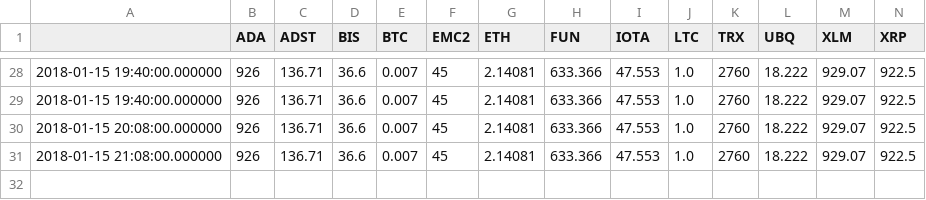
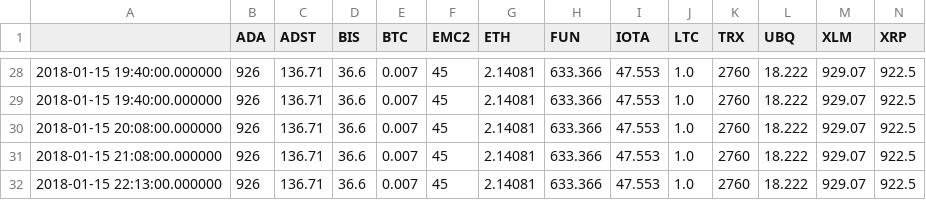
Before and after one commit to dxcv/finances, a CSV file: finances/porfolio/MyPortfolio/assets_history.csv, drawn as a sheet; only a part is shown, gaps mark what is left out.

```diff
--- a/finances/porfolio/MyPortfolio/assets_history.csv
+++ b/finances/porfolio/MyPortfolio/assets_history.csv
@@ -31 +31,2 @@
 2018-01-15 21:08:00.000000,926,136.71,36.6,0.007,45,2.14081,633.366,47.553,1.0,2760,18.222,929.07,922.5
+2018-01-15 22:13:00.000000,926,136.71,36.6,0.007,45,2.14081,633.366,47.553,1.0,2760,18.222,929.07,922.5
```
Also changed, not shown: finances/porfolio/MyPortfolio/prices_history.csv, 2 other files.
